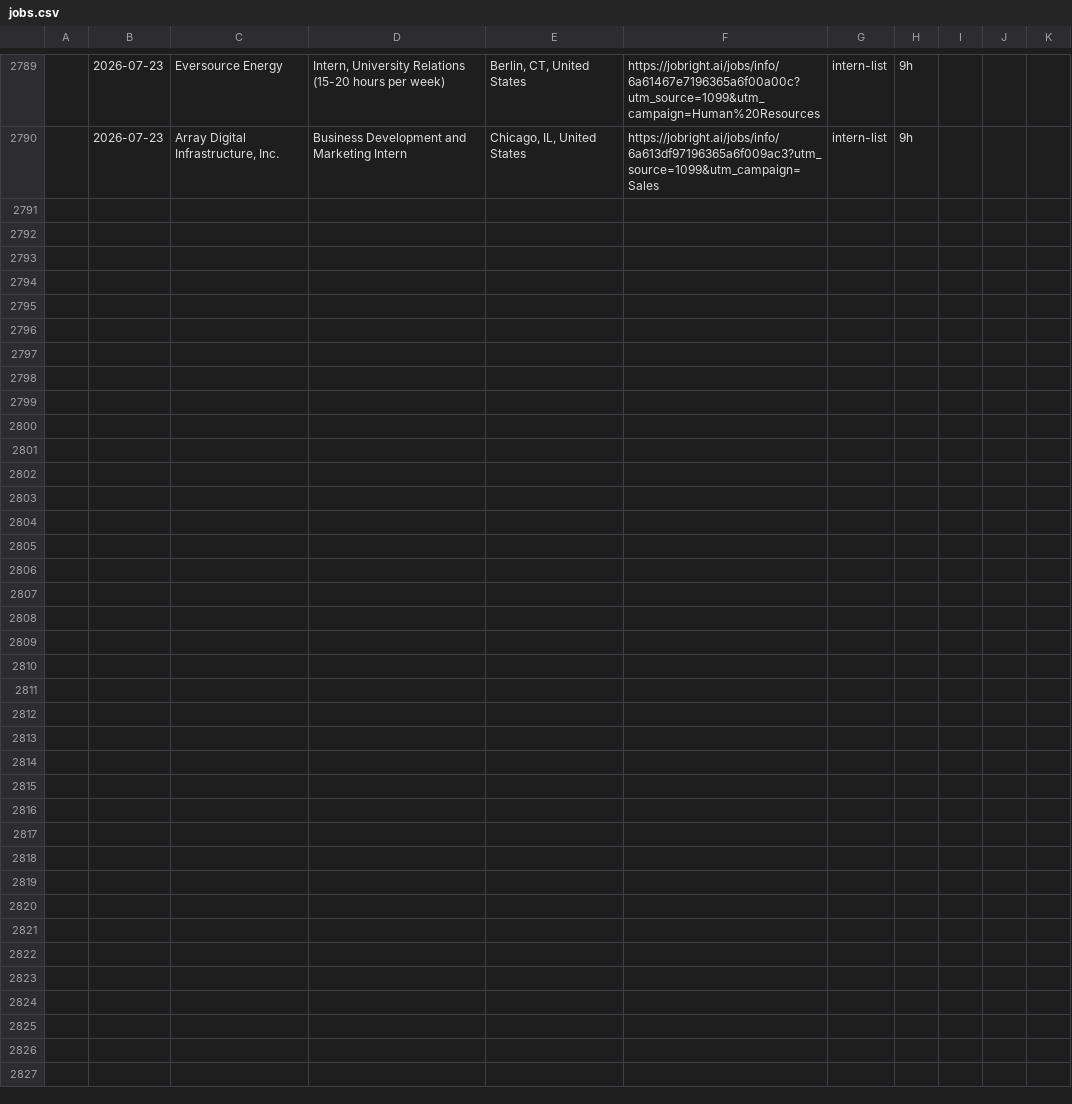
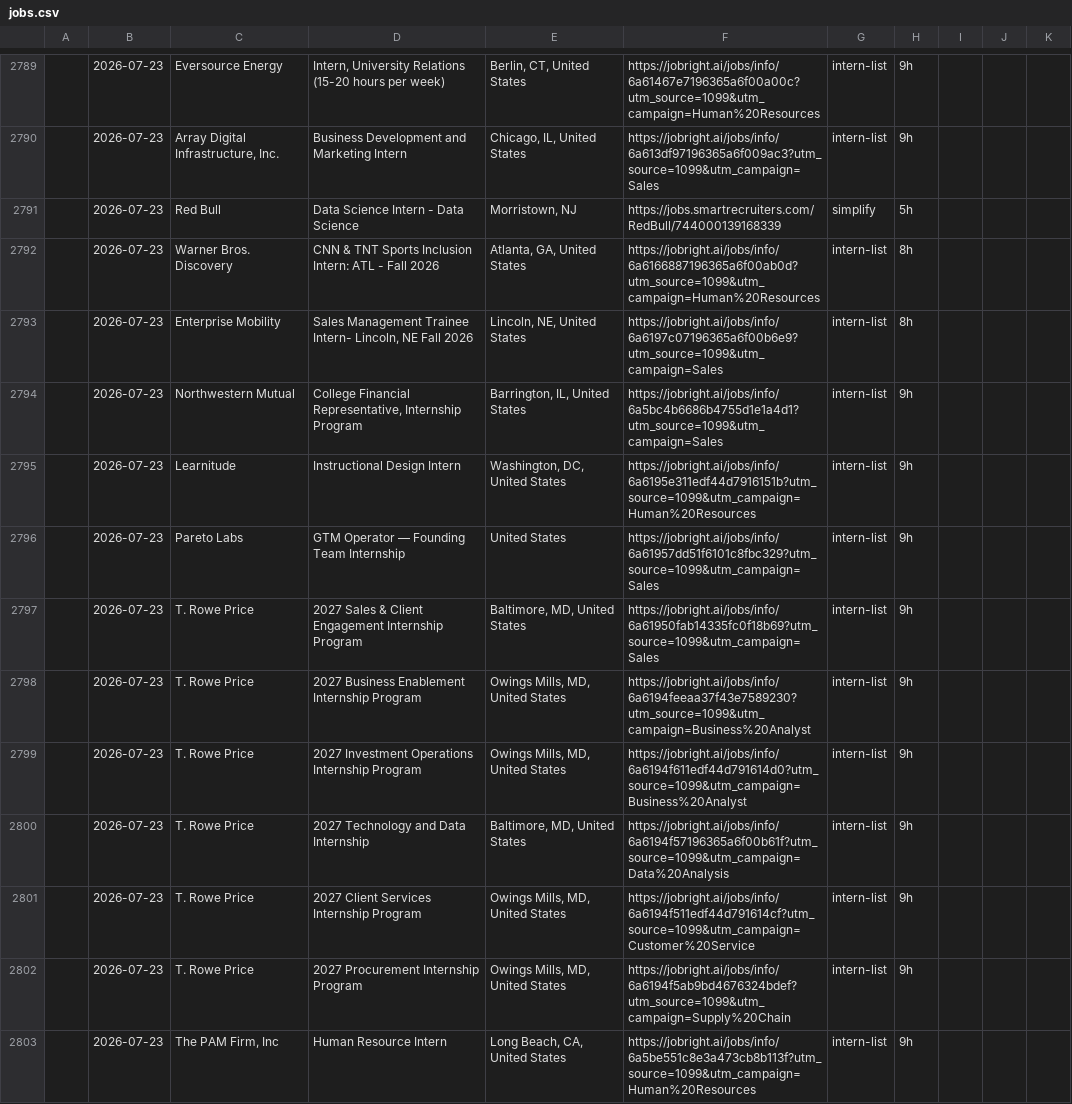
Before and after one commit to andrianthan/jobs-data, a CSV file: jobs.csv, drawn as a sheet; only a part is shown, gaps mark what is left out; the diff covers the shown part only; the diff names each change by its address in the sheet, - before the commit and + after, or states it on an @@ line.

```diff
--- a/jobs.csv
+++ b/jobs.csv
+row 2791:  | 2026-07-23 | Red Bull | Data Science Intern - Data Science | Morristown, NJ | https://jobs.smartrecruiters.com/RedBull/744000139168339 | simplify | 5h
+row 2792:  | 2026-07-23 | Warner Bros. Discovery | CNN & TNT Sports Inclusion Intern: ATL - Fall 2026 | Atlanta, GA, United States | https://jobright.ai/jobs/info/6a6166887196365a6f00ab0d?utm_source=1099&utm_campaign=Human%20Resources | intern-list | 8h
+row 2793:  | 2026-07-23 | Enterprise Mobility | Sales Management Trainee Intern- Lincoln, NE Fall 2026 | Lincoln, NE, United States | https://jobright.ai/jobs/info/6a6197c07196365a6f00b6e9?utm_source=1099&utm_campaign=Sales | intern-list | 8h
+row 2794:  | 2026-07-23 | Northwestern Mutual | College Financial Representative, Internship Program | Barrington, IL, United States | https://jobright.ai/jobs/info/6a5bc4b6686b4755d1e1a4d1?utm_source=1099&utm_campaign=Sales | intern-list | 9h
+row 2795:  | 2026-07-23 | Learnitude | Instructional Design Intern | Washington, DC, United States | https://jobright.ai/jobs/info/6a6195e311edf44d7916151b?utm_source=1099&utm_campaign=Human%20Resources | intern-list | 9h
+row 2796:  | 2026-07-23 | Pareto Labs | GTM Operator — Founding Team Internship | United States | https://jobright.ai/jobs/info/6a61957dd51f6101c8fbc329?utm_source=1099&utm_campaign=Sales | intern-list | 9h
+row 2797:  | 2026-07-23 | T. Rowe Price | 2027 Sales & Client Engagement Internship Program | Baltimore, MD, United States | https://jobright.ai/jobs/info/6a61950fab14335fc0f18b69?utm_source=1099&utm_campaign=Sales | intern-list | 9h
+row 2798:  | 2026-07-23 | T. Rowe Price | 2027 Business Enablement Internship Program | Owings Mills, MD, United States | https://jobright.ai/jobs/info/6a6194feeaa37f43e7589230?utm_source=1099&utm_campaign=Business%20Analyst | intern-list | 9h
+row 2799:  | 2026-07-23 | T. Rowe Price | 2027 Investment Operations Internship Program | Owings Mills, MD, United States | https://jobright.ai/jobs/info/6a6194f611edf44d791614d0?utm_source=1099&utm_campaign=Business%20Analyst | intern-list | 9h
+row 2800:  | 2026-07-23 | T. Rowe Price | 2027 Technology and Data Internship | Baltimore, MD, United States | https://jobright.ai/jobs/info/6a6194f57196365a6f00b61f?utm_source=1099&utm_campaign=Data%20Analysis | intern-list | 9h
+row 2801:  | 2026-07-23 | T. Rowe Price | 2027 Client Services Internship Program | Owings Mills, MD, United States | https://jobright.ai/jobs/info/6a6194f511edf44d791614cf?utm_source=1099&utm_campaign=Customer%20Service | intern-list | 9h
+row 2802:  | 2026-07-23 | T. Rowe Price | 2027 Procurement Internship Program | Owings Mills, MD, United States | https://jobright.ai/jobs/info/6a6194f5ab9bd4676324bdef?utm_source=1099&utm_campaign=Supply%20Chain | intern-list | 9h
+row 2803:  | 2026-07-23 | The PAM Firm, Inc | Human Resource Intern | Long Beach, CA, United States | https://jobright.ai/jobs/info/6a5be551c8e3a473cb8b113f?utm_source=1099&utm_campaign=Human%20Resources | intern-list | 9h
```
Also changed, not shown: 13 added rows elsewhere in this file.
